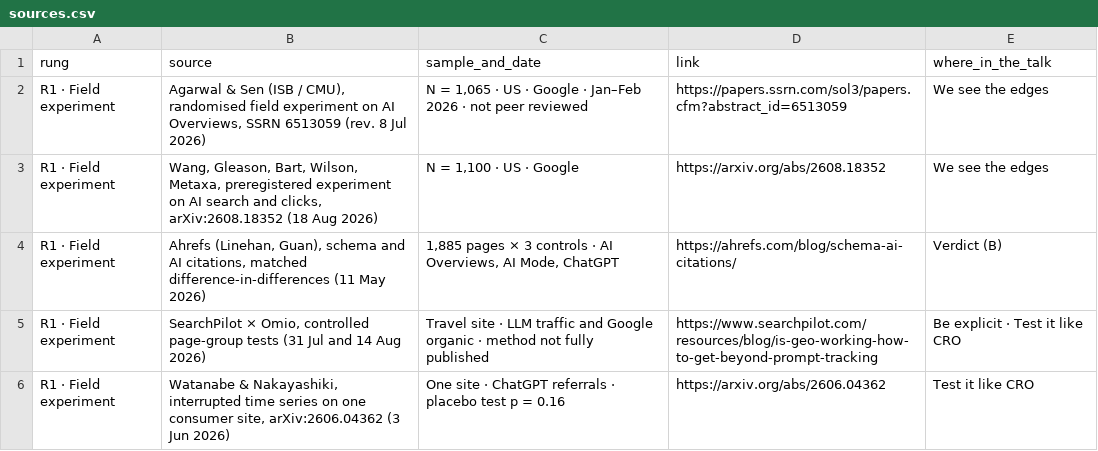
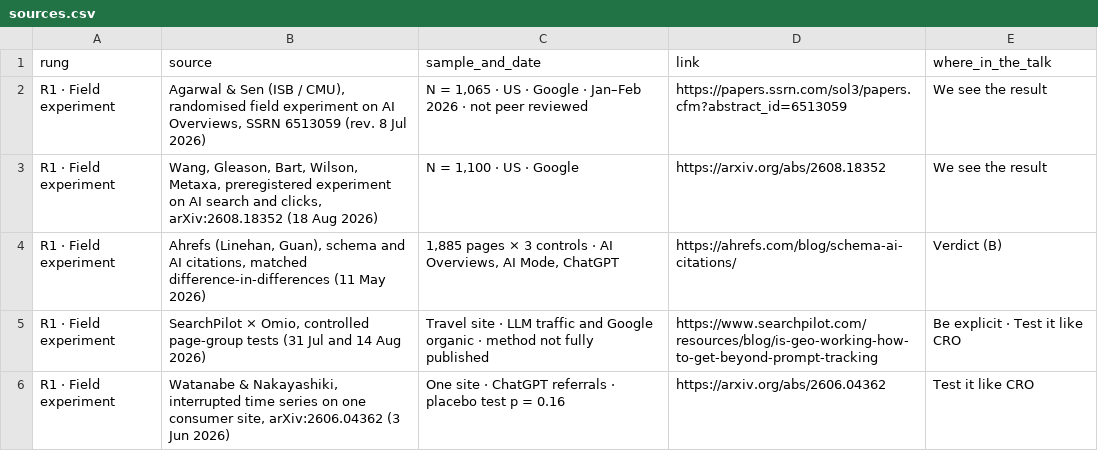
Before and after one commit to AntonAndrusenko/invisible-funnel, a CSV file: sources.csv, drawn as a sheet; only a part is shown; the diff covers the shown part only.

Commit message:
Update evidence pack to final talk v5.10
Update pack to match final talk (29 Sep 2026)

```diff
--- a/sources.csv
+++ b/sources.csv
@@ -1,4 +1,4 @@
 rung,source,sample_and_date,link,where_in_the_talk
-R1 · Field experiment,"Agarwal & Sen (ISB / CMU), randomised field experiment on AI Overviews, SSRN 6513059 (rev. 8 Jul 2026)","N = 1,065 · US · Google · Jan–Feb 2026 · not peer reviewed",https://papers.ssrn.com/sol3/papers.cfm?abstract_id=6513059,We see the edges
-R1 · Field experiment,"Wang, Gleason, Bart, Wilson, Metaxa, preregistered experiment on AI search and clicks, arXiv:2608.18352 (18 Aug 2026)","N = 1,100 · US · Google",https://arxiv.org/abs/2608.18352,We see the edges
+R1 · Field experiment,"Agarwal & Sen (ISB / CMU), randomised field experiment on AI Overviews, SSRN 6513059 (rev. 8 Jul 2026)","N = 1,065 · US · Google · Jan–Feb 2026 · not peer reviewed",https://papers.ssrn.com/sol3/papers.cfm?abstract_id=6513059,We see the result
+R1 · Field experiment,"Wang, Gleason, Bart, Wilson, Metaxa, preregistered experiment on AI search and clicks, arXiv:2608.18352 (18 Aug 2026)","N = 1,100 · US · Google",https://arxiv.org/abs/2608.18352,We see the result
 R1 · Field experiment,"Ahrefs (Linehan, Guan), schema and AI citations, matched difference-in-differences (11 May 2026)","1,885 pages × 3 controls · AI Overviews, AI Mode, ChatGPT",https://ahrefs.com/blog/schema-ai-citations/,Verdict (B)
```
Also changed, not shown: 12 edited cells elsewhere in this file, 3 other files.
